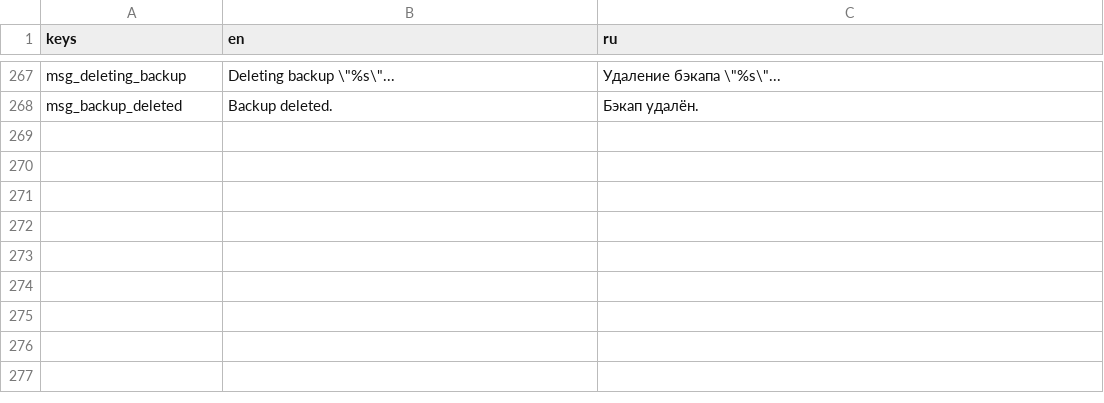
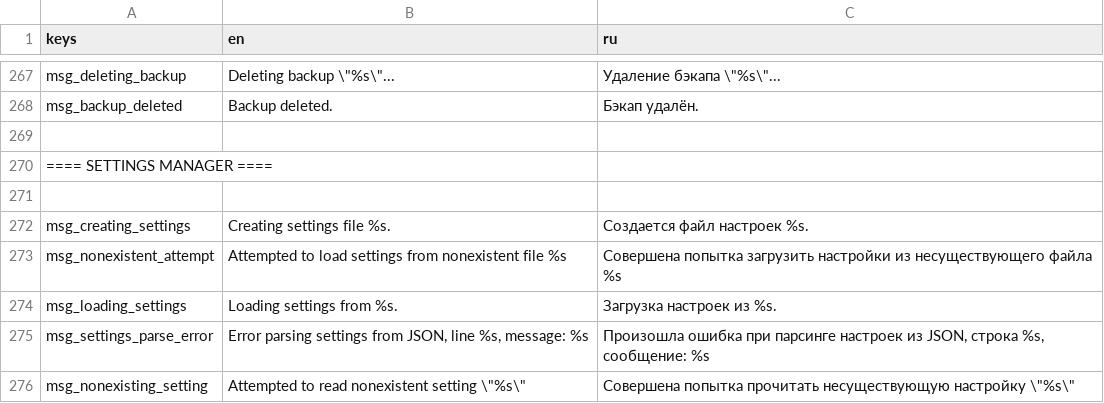
Before and after one commit to qrrk/Catapult, a CSV file: text/text.csv, drawn as a sheet; only a part is shown, gaps mark what is left out; the diff names each change by its address in the sheet, - before the commit and + after, or states it on an @@ line.

Commit message:
Translations: Settings Manager

```diff
--- a/text/text.csv
+++ b/text/text.csv
+row 269: (empty)
+row 270: ==== SETTINGS MANAGER ====
+row 271: (empty)
+row 272: msg_creating_settings | Creating settings file %s. | Создается файл настроек %s.
+row 273: msg_nonexistent_attempt | Attempted to load settings from nonexistent file %s | Совершена попытка загрузить настройки из несуществующего файла %s
+row 274: msg_loading_settings | Loading settings from %s. | Загрузка настроек из %s.
+row 275: msg_settings_parse_error | Error parsing settings from JSON, line %s, message: %s | Произошла ошибка при парсинге настроек из JSON, строка %s, сообщение: %s
+row 276: msg_nonexisting_setting | Attempted to read nonexistent setting \"%s\" | Совершена попытка прочитать несуществующую настройку \"%s\"
```
Also changed, not shown: 1 other file.
